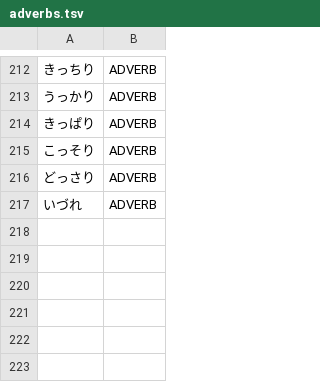
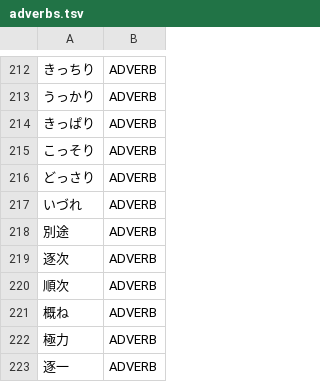
Before and after one commit to aitytech/suzume, a TSV file: data/core/adverbs.tsv, drawn as a sheet; only a part is shown, gaps mark what is left out.

Commit message:
fix(dictionary): register kanji adverbs of the administrative register
- add six kanji adverbs to the L2 adverb list in data/core/adverbs.tsv, where
  the run otherwise joined the sahen nominal after them into a single
  four-kanji noun because nothing marked the boundary
- the reference dictionary reads the same words as adverbs and splits there
- add one na-adjective headword to data/core/adjectives.tsv, closing the same
  kind of gap for a word that was coming back as a plain noun

```diff
--- a/data/core/adverbs.tsv
+++ b/data/core/adverbs.tsv
@@ -217 +217,7 @@
 いづれ	ADVERB
+別途	ADVERB
+逐次	ADVERB
+順次	ADVERB
+概ね	ADVERB
+極力	ADVERB
+逐一	ADVERB
```
Also changed, not shown: data/core/adjectives.tsv.
